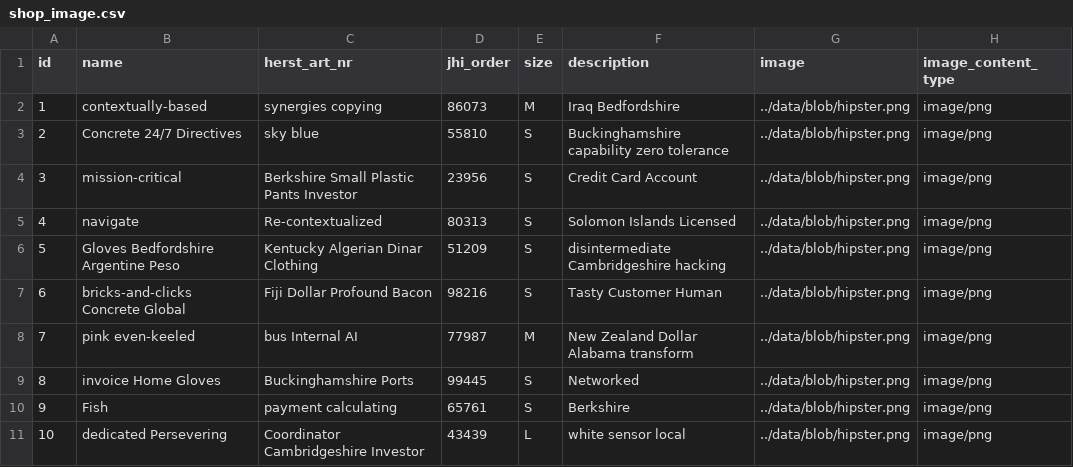
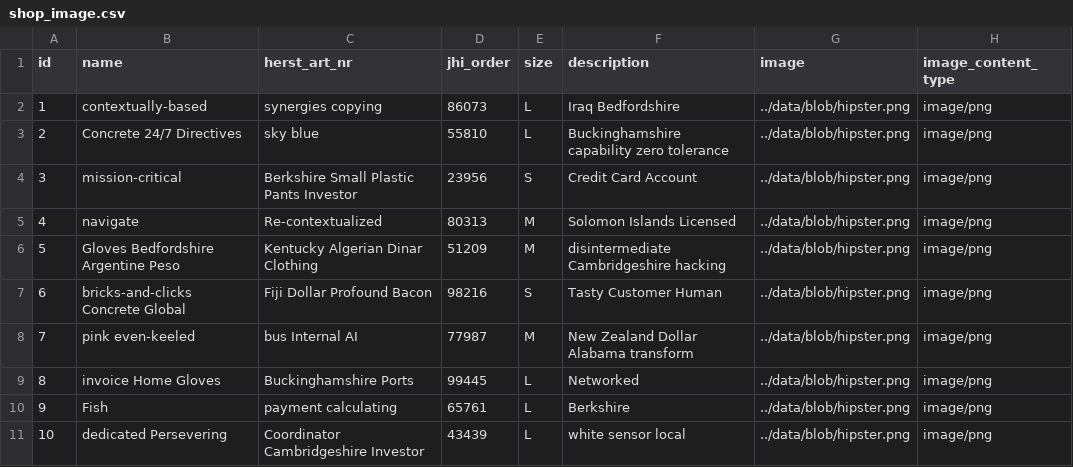
Before and after one commit to Mesqualito/example_jhipster_ecommerceapp, a CSV file: src/main/resources/config/liquibase/data/shop_image.csv, drawn as a sheet.

```diff
--- a/src/main/resources/config/liquibase/data/shop_image.csv
+++ b/src/main/resources/config/liquibase/data/shop_image.csv
@@ -1,11 +1,11 @@
 id;name;herst_art_nr;jhi_order;size;description;image;image_content_type
-1;contextually-based;synergies copying;86073;M;Iraq Bedfordshire;../data/blob/hipster.png;image/png
-2;Concrete 24/7 Directives;sky blue;55810;S;Buckinghamshire capability zero tolerance;../data/blob/hipster.png;image/png
+1;contextually-based;synergies copying;86073;L;Iraq Bedfordshire;../data/blob/hipster.png;image/png
+2;Concrete 24/7 Directives;sky blue;55810;L;Buckinghamshire capability zero tolerance;../data/blob/hipster.png;image/png
 3;mission-critical;Berkshire Small Plastic Pants Investor;23956;S;Credit Card Account;../data/blob/hipster.png;image/png
-4;navigate;Re-contextualized;80313;S;Solomon Islands Licensed;../data/blob/hipster.png;image/png
-5;Gloves Bedfordshire Argentine Peso;Kentucky Algerian Dinar Clothing;51209;S;disintermediate Cambridgeshire hacking;../data/blob/hipster.png;image/png
+4;navigate;Re-contextualized;80313;M;Solomon Islands Licensed;../data/blob/hipster.png;image/png
+5;Gloves Bedfordshire Argentine Peso;Kentucky Algerian Dinar Clothing;51209;M;disintermediate Cambridgeshire hacking;../data/blob/hipster.png;image/png
 6;bricks-and-clicks Concrete Global;Fiji Dollar Profound Bacon;98216;S;Tasty Customer Human;../data/blob/hipster.png;image/png
 7;pink even-keeled;bus Internal AI;77987;M;New Zealand Dollar Alabama transform;../data/blob/hipster.png;image/png
-8;invoice Home Gloves;Buckinghamshire Ports;99445;S;Networked;../data/blob/hipster.png;image/png
-9;Fish;payment calculating;65761;S;Berkshire;../data/blob/hipster.png;image/png
+8;invoice Home Gloves;Buckinghamshire Ports;99445;L;Networked;../data/blob/hipster.png;image/png
+9;Fish;payment calculating;65761;L;Berkshire;../data/blob/hipster.png;image/png
 10;dedicated Persevering;Coordinator Cambridgeshire Investor;43439;L;white sensor local;../data/blob/hipster.png;image/png
```
Also changed, not shown: src/main/resources/config/liquibase/data/customer.csv, src/main/resources/config/liquibase/data/invoice.csv, 37 other files.
